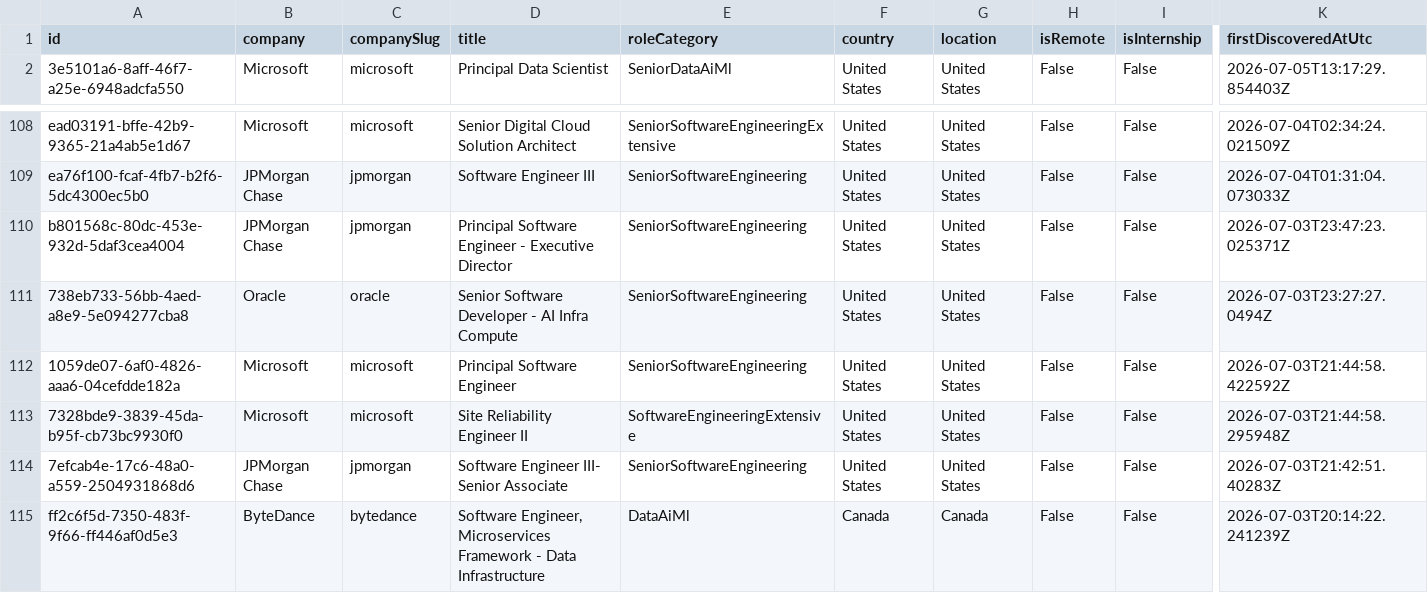
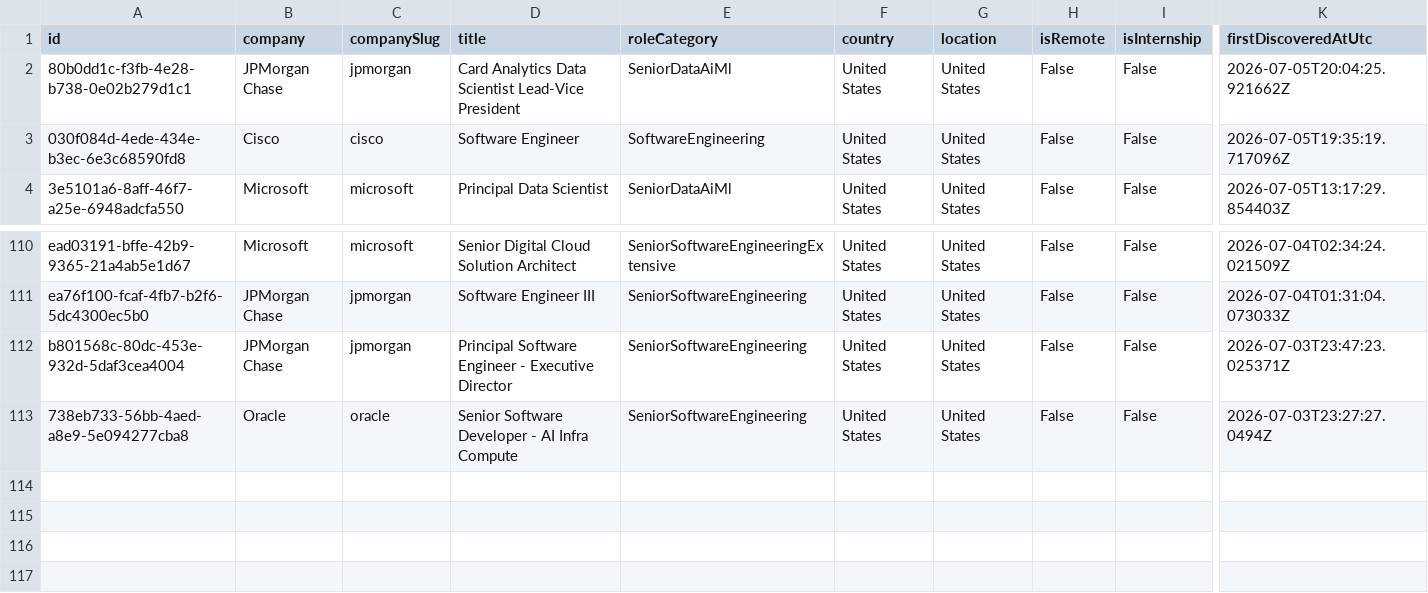
Before and after one commit to ScoutJob/scoutjob-tech-jobs, a CSV file: data/jobs.csv, drawn as a sheet; only a part is shown, gaps mark what is left out; removed rows and columns are numbered as before the commit, all else as after; rows hold the shown columns only; the diff names each change by its address in the sheet, - before the commit and + after, or states it on an @@ line.

```diff
--- a/data/jobs.csv
+++ b/data/jobs.csv
+row 2: 80b0dd1c-f3fb-4e28-b738-0e02b279d1c1 | JPMorgan Chase | jpmorgan | Card Analytics Data Scientist Lead-Vice President | SeniorDataAiMl | United States | United States | False | False | 2026-07-05T20:04:25.921662Z
+row 3: 030f084d-4ede-434e-b3ec-6e3c68590fd8 | Cisco | cisco | Software Engineer | SoftwareEngineering | United States | United States | False | False | 2026-07-05T19:35:19.717096Z
-row 112: 1059de07-6af0-4826-aaa6-04cefdde182a | Microsoft | microsoft | Principal Software Engineer | SeniorSoftwareEngineering | United States | United States | False | False | 2026-07-03T21:44:58.422592Z
-row 113: 7328bde9-3839-45da-b95f-cb73bc9930f0 | Microsoft | microsoft | Site Reliability Engineer II | SoftwareEngineeringExtensive | United States | United States | False | False | 2026-07-03T21:44:58.295948Z
-row 114: 7efcab4e-17c6-48a0-a559-2504931868d6 | JPMorgan Chase | jpmorgan | Software Engineer III- Senior Associate | SeniorSoftwareEngineering | United States | United States | False | False | 2026-07-03T21:42:51.40283Z
-row 115: ff2c6f5d-7350-483f-9f66-ff446af0d5e3 | ByteDance | bytedance | Software Engineer, Microservices Framework - Data Infrastructure | DataAiMl | Canada | Canada | False | False | 2026-07-03T20:14:22.241239Z
```
Also changed, not shown: docs/data/jobs.csv, 3 other files.
